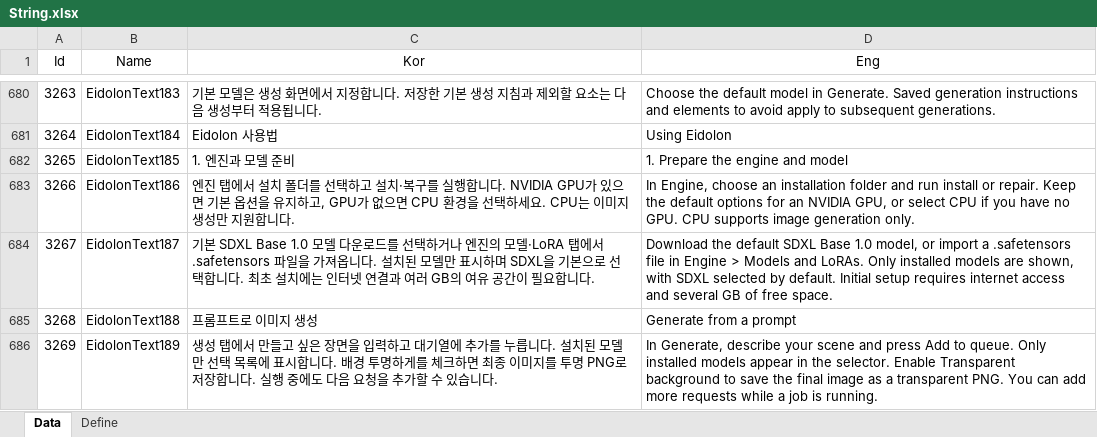
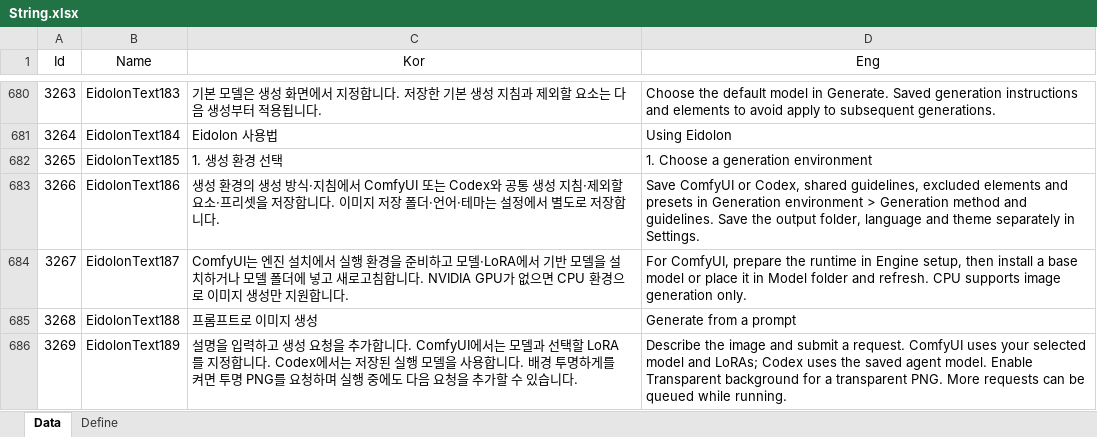
Before and after one commit to EomTaeWook/Eidolon, an Excel workbook: Excel/String.xlsx, sheet Data, drawn as a sheet; only a part is shown, gaps mark what is left out; values as stored, in another font and other column widths than the file's, no borders; the diff covers the shown part only; the diff names each change by its address in the sheet, - before the commit and + after, or states it on an @@ line.

Commit message:
Codex 이미지 생성과 생성 환경 UI 및 학습 데이터 자동 준비 개선

```diff
--- a/Excel/String.xlsx (sheet Data)
+++ b/Excel/String.xlsx (sheet Data)
-C682 (Kor): 1. 엔진과 모델 준비
+C682 (Kor): 1. 생성 환경 선택
-D682 (Eng): 1. Prepare the engine and model
+D682 (Eng): 1. Choose a generation environment
-C683 (Kor): 엔진 탭에서 설치 폴더를 선택하고 설치·복구를 실행합니다. NVIDIA GPU가 있으면 기본 옵션을 유지하고, GPU가 없으면 CPU 환경을 선택하세요. CPU는 이미지 생성만 지원합니다.
+C683 (Kor): 생성 환경의 생성 방식·지침에서 ComfyUI 또는 Codex와 공통 생성 지침·제외할 요소·프리셋을 저장합니다. 이미지 저장 폴더·언어·테마는 설정에서 별도로 저장합니다.
-D683 (Eng): In Engine, choose an installation folder and run install or repair. Keep the default options for an NVIDIA GPU, or select CPU if you have no GPU. CPU supports image generation only.
+D683 (Eng): Save ComfyUI or Codex, shared guidelines, excluded elements and presets in Generation environment > Generation method and guidelines. Save the output folder, language and theme separately in Settings.
-C684 (Kor): 기본 SDXL Base 1.0 모델 다운로드를 선택하거나 엔진의 모델·LoRA 탭에서 .safetensors 파일을 가져옵니다. 설치된 모델만 표시하며 SDXL을 기본으로 선택합니다. 최초 설치에는 인터넷 연결과 여러 GB의 여유 공간이 필요합니다.
+C684 (Kor): ComfyUI는 엔진 설치에서 실행 환경을 준비하고 모델·LoRA에서 기반 모델을 설치하거나 모델 폴더에 넣고 새로고침합니다. NVIDIA GPU가 없으면 CPU 환경으로 이미지 생성만 지원합니다.
-D684 (Eng): Download the default SDXL Base 1.0 model, or import a .safetensors file in Engine > Models and LoRAs. Only installed models are shown, with SDXL selected by default. Initial setup requires internet access and several GB of free space.
+D684 (Eng): For ComfyUI, prepare the runtime in Engine setup, then install a base model or place it in Model folder and refresh. CPU supports image generation only.
-C686 (Kor): 생성 탭에서 만들고 싶은 장면을 입력하고 대기열에 추가를 누릅니다. 설치된 모델만 선택 목록에 표시합니다. 배경 투명하게를 체크하면 최종 이미지를 투명 PNG로 저장합니다. 실행 중…
+C686 (Kor): 설명을 입력하고 생성 요청을 추가합니다. ComfyUI에서는 모델과 선택할 LoRA를 지정합니다. Codex에서는 저장된 실행 모델을 사용합니다. 배경 투명하게를 켜면 투명 PNG를 요청하며 실행 중…
-D686 (Eng): In Generate, describe your scene and press Add to queue. Only installed models appear in the selector. Enable Transparent background to save the final image as a transparent PNG. You can add more requests while a job is running.
+D686 (Eng): Describe the image and submit a request. ComfyUI uses your selected model and LoRAs; Codex uses the saved agent model. Enable Transparent background for a transparent PNG. More requests can be queued while running.
```
Also changed, not shown: 54 added rows and 28 edited cells elsewhere in this sheet, 58 other files.
